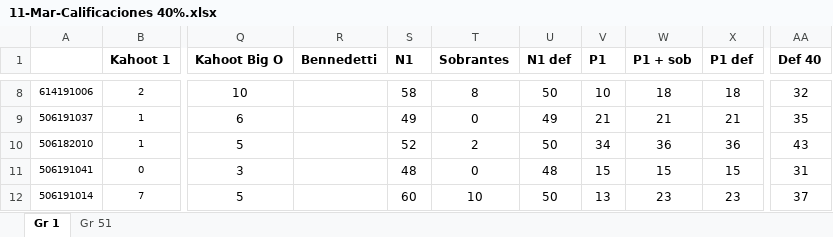
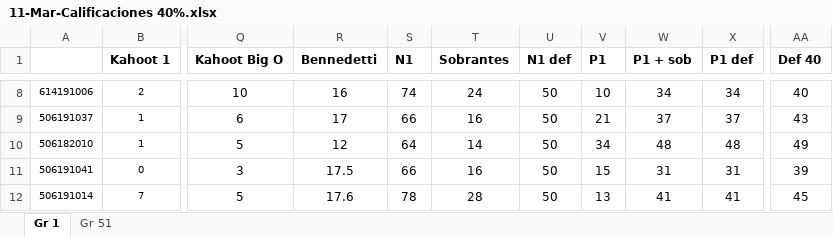
Before and after one commit to arleserp/dataStructures, an Excel workbook: notasED/11-Mar-Calificaciones 40%.xlsx, sheet Gr 1, drawn as a sheet; only a part is shown, gaps mark what is left out; values as stored, in another font and other column widths than the file's, no borders; the diff covers the shown part only; the diff names each change by its address in the sheet, - before the commit and + after, or states it on an @@ line.

```diff
--- a/notasED/11-Mar-Calificaciones 40%.xlsx (sheet Gr 1)
+++ b/notasED/11-Mar-Calificaciones 40%.xlsx (sheet Gr 1)
-R8 (Bennedetti): (empty)
+R8 (Bennedetti): 16
-S8 (N1): 58
+S8 (N1): 74
-T8 (Sobrantes): 8
+T8 (Sobrantes): 24
-W8 (P1 + sob): 18
+W8 (P1 + sob): 34
-X8 (P1 def): 18
+X8 (P1 def): 34
-AA8 (Def 40): 32
+AA8 (Def 40): 40
-R9 (Bennedetti): (empty)
+R9 (Bennedetti): 17
-S9 (N1): 49
+S9 (N1): 66
-T9 (Sobrantes): 0
+T9 (Sobrantes): 16
-U9 (N1 def): 49
+U9 (N1 def): 50
-W9 (P1 + sob): 21
+W9 (P1 + sob): 37
-X9 (P1 def): 21
+X9 (P1 def): 37
-AA9 (Def 40): 35
+AA9 (Def 40): 43
-R10 (Bennedetti): (empty)
+R10 (Bennedetti): 12
-S10 (N1): 52
+S10 (N1): 64
-T10 (Sobrantes): 2
+T10 (Sobrantes): 14
-W10 (P1 + sob): 36
+W10 (P1 + sob): 48
-X10 (P1 def): 36
+X10 (P1 def): 48
-AA10 (Def 40): 43
+AA10 (Def 40): 49
-R11 (Bennedetti): (empty)
+R11 (Bennedetti): 17.5
-S11 (N1): 48
+S11 (N1): 66
-T11 (Sobrantes): 0
+T11 (Sobrantes): 16
-U11 (N1 def): 48
+U11 (N1 def): 50
-W11 (P1 + sob): 15
+W11 (P1 + sob): 31
-X11 (P1 def): 15
+X11 (P1 def): 31
-AA11 (Def 40): 31
+AA11 (Def 40): 39
-R12 (Bennedetti): (empty)
+R12 (Bennedetti): 17.6
-S12 (N1): 60
+S12 (N1): 78
-T12 (Sobrantes): 10
+T12 (Sobrantes): 28
-W12 (P1 + sob): 23
+W12 (P1 + sob): 41
-X12 (P1 def): 23
+X12 (P1 def): 41
-AA12 (Def 40): 37
+AA12 (Def 40): 45
```
Also changed, not shown: 132 edited cells elsewhere in this sheet, sheet Gr 51, formulas that keep their value, 3 other files.
